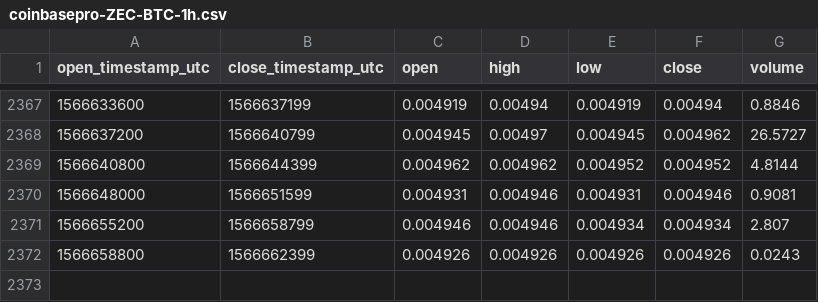
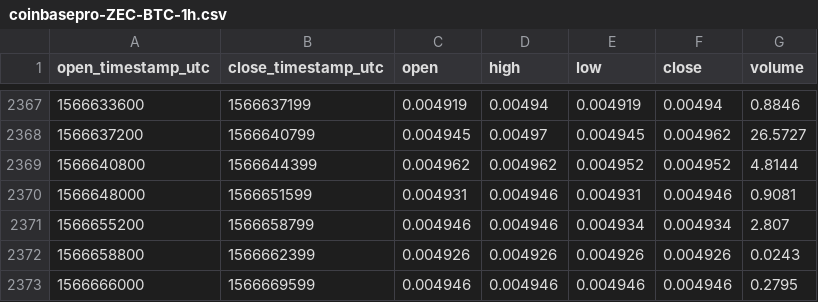
Before and after one commit to cryptobigbro/coinbasepro-ZEC-BTC, a CSV file: coinbasepro-ZEC-BTC-1h.csv, drawn as a sheet; only a part is shown, gaps mark what is left out; the diff names each change by its address in the sheet, - before the commit and + after, or states it on an @@ line.

```diff
--- a/coinbasepro-ZEC-BTC-1h.csv
+++ b/coinbasepro-ZEC-BTC-1h.csv
+row 2373: 1566666000 | 1566669599 | 0.004946 | 0.004946 | 0.004946 | 0.004946 | 0.2795
```
Also changed, not shown: coinbasepro-ZEC-BTC-1m.csv.
